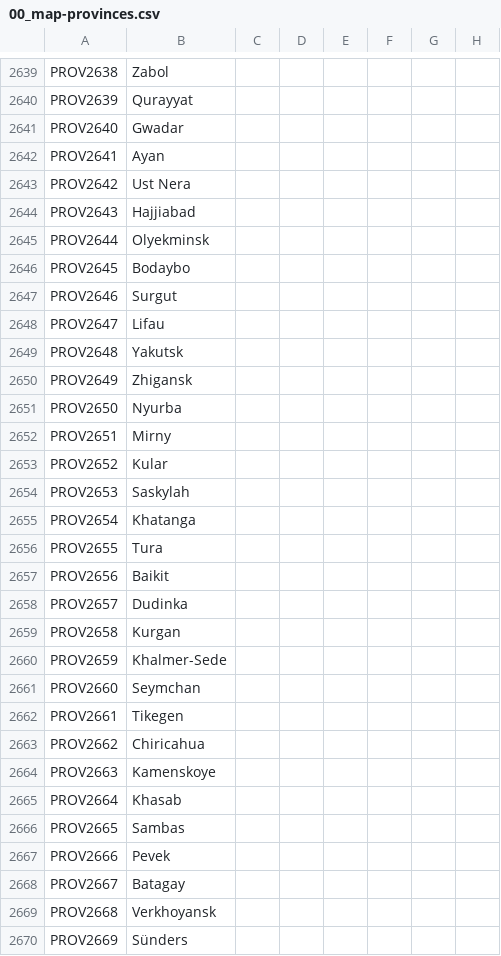
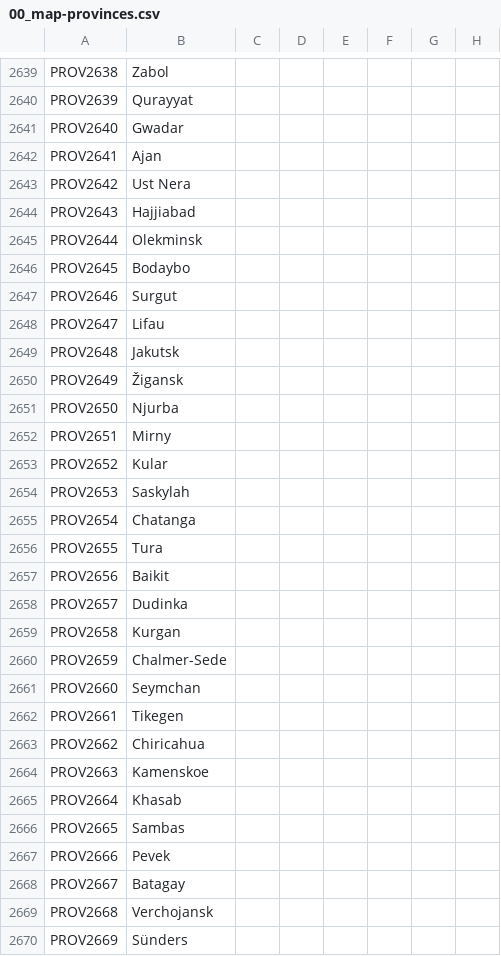
Before and after one commit to Perfo-6/TGCTraduzioneItaliana, a CSV file: TGC/localisation/00_map-provinces.csv, drawn as a sheet; only a part is shown, gaps mark what is left out; the diff covers the shown part only; the diff names each change by its address in the sheet, - before the commit and + after, or states it on an @@ line.

```diff
--- a/TGC/localisation/00_map-provinces.csv
+++ b/TGC/localisation/00_map-provinces.csv
-B2642: Ayan
+B2642: Ajan
-B2645: Olyekminsk
+B2645: Olekminsk
-B2649: Yakutsk
+B2649: Jakutsk
-B2650: Zhigansk
+B2650: Žigansk
-B2651: Nyurba
+B2651: Njurba
-B2655: Khatanga
+B2655: Chatanga
-B2660: Khalmer-Sede
+B2660: Chalmer-Sede
-B2664: Kamenskoye
+B2664: Kamenskoe
-B2669: Verkhoyansk
+B2669: Verchojansk
```
Also changed, not shown: 92 edited cells elsewhere in this file, TGC/localisation/00_crime.csv, TGC/localisation/00_decisions.csv, 3 other files.
